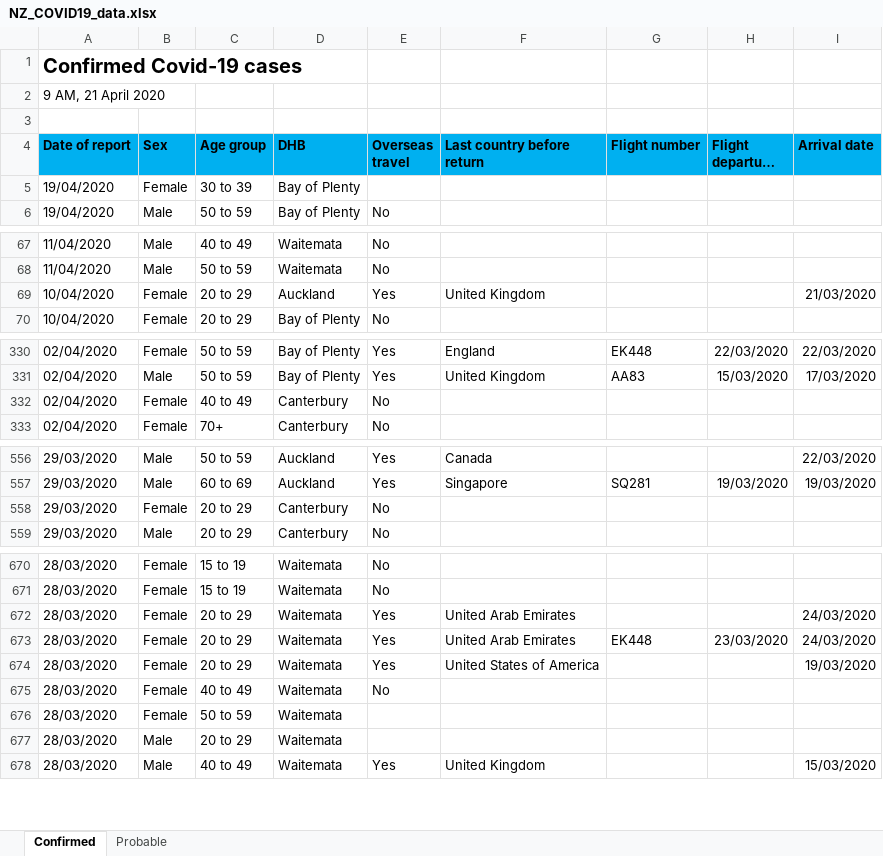
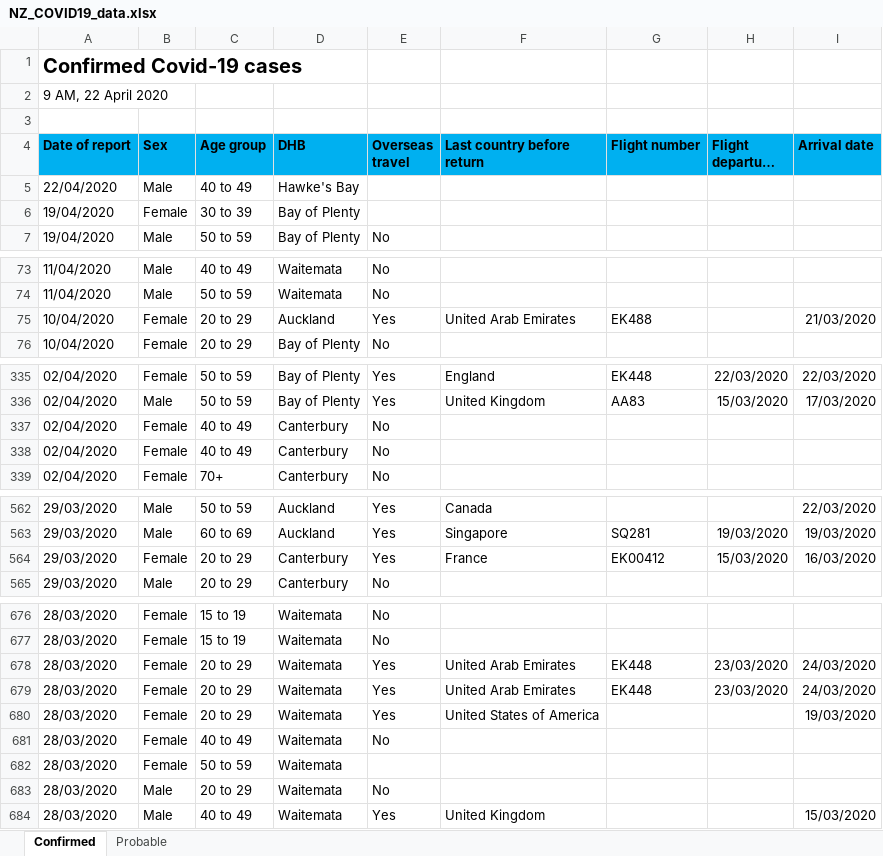
Before and after one commit to sirselim/covid_analysis, an Excel workbook: data/NZ_COVID19_data.xlsx, sheet Confirmed, drawn as a sheet; only a part is shown, gaps mark what is left out; long unchanged cells end in …; values as stored, in another font and other column widths than the file's, no borders; addresses are those after the commit; the diff covers the shown part only; the diff names each change by its address in the sheet, - before the commit and + after, or states it on an @@ line.

Commit message:
updated for the 22nd April

```diff
--- a/data/NZ_COVID19_data.xlsx (sheet Confirmed)
+++ b/data/NZ_COVID19_data.xlsx (sheet Confirmed)
-A2 (Date of report): 9 AM, 21 April 2020
+A2 (Date of report): 9 AM, 22 April 2020
+row 5: 22/04/2020 | Male | 40 to 49 | Hawke's Bay
-F75 (Last country before return): United Kingdom
+F75 (Last country before return): United Arab Emirates
-G75 (Flight number): (empty)
+G75 (Flight number): EK488
+row 337: 02/04/2020 | Female | 40 to 49 | Canterbury | No
-E564 (Overseas travel): No
+E564 (Overseas travel): Yes
-F564 (Last country before return): (empty)
+F564 (Last country before return): France
-G564 (Flight number): (empty)
+G564 (Flight number): EK00412
-H564 (Flight departure date): (empty)
+H564 (Flight departure date): 15/03/2020
-I564 (Arrival date): (empty)
+I564 (Arrival date): 16/03/2020
-G678 (Flight number): (empty)
+G678 (Flight number): EK448
-H678 (Flight departure date): (empty)
+H678 (Flight departure date): 23/03/2020
-E683 (Overseas travel): (empty)
+E683 (Overseas travel): No
```
Also changed, not shown: 6 added rows, 2 removed rows and 8 edited cells elsewhere in this sheet, sheet Probable, 8 other files.
